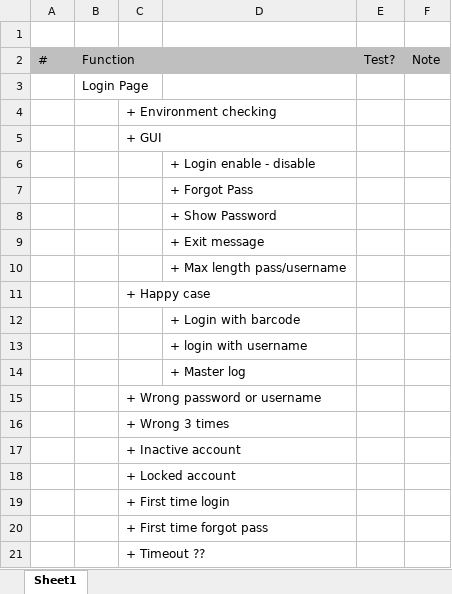
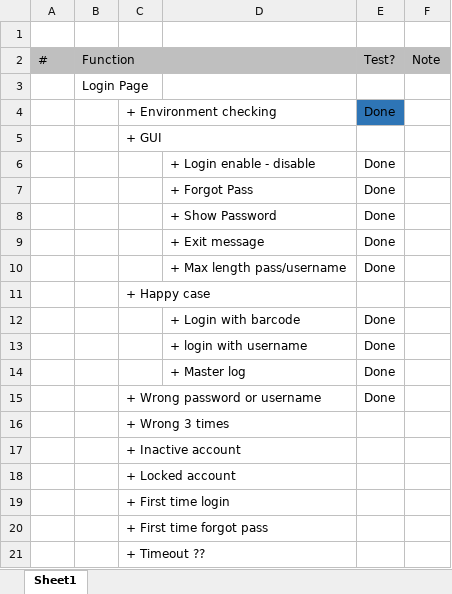
Before and after one commit to quann169/iTools, an Excel workbook: Release/App/CheckList.xlsx, sheet Sheet1, drawn as a sheet; only a part is shown; values as stored, in another font and other column widths than the file's, no borders; the diff names each change by its address in the sheet, - before the commit and + after, or states it on an @@ line.

Commit message:
Update login page to complete checklist

```diff
--- a/Release/App/CheckList.xlsx (sheet Sheet1)
+++ b/Release/App/CheckList.xlsx (sheet Sheet1)
-E4: (empty)
+E4: Done
-E4 fill: none
+E4 fill: #2E75B6
-E6:E10: (empty)
+E6:E10: Done
-E12:E15: (empty)
+E12:E15: Done
```
Also changed, not shown: 10 other files.
